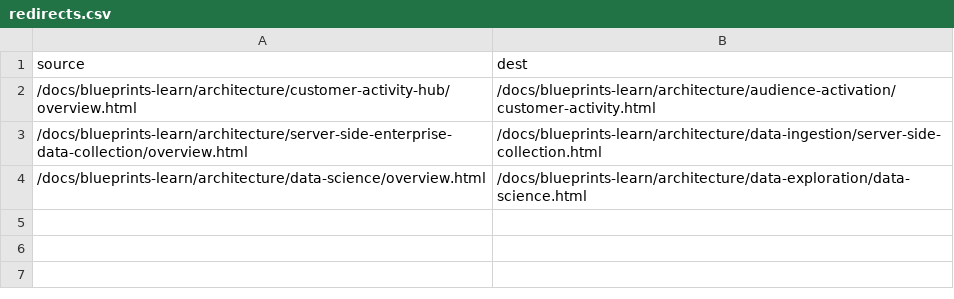
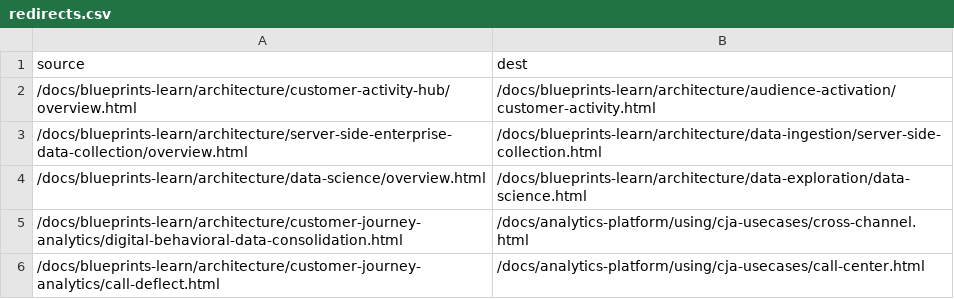
Before and after one commit to AdobeDocs/blueprints-learn.zh-Hant, a CSV file: redirects.csv, drawn as a sheet.

Commit message:
Synced non localizable files from repo .

```diff
--- a/redirects.csv
+++ b/redirects.csv
@@ -4 +4,3 @@ source,dest
 /docs/blueprints-learn/architecture/data-science/overview.html,/docs/blueprints-learn/architecture/data-exploration/data-science.html
+/docs/blueprints-learn/architecture/customer-journey-analytics/digital-behavioral-data-consolidation.html,/docs/analytics-platform/using/cja-usecases/cross-channel.html
+/docs/blueprints-learn/architecture/customer-journey-analytics/call-deflect.html,/docs/analytics-platform/using/cja-usecases/call-center.html
```
